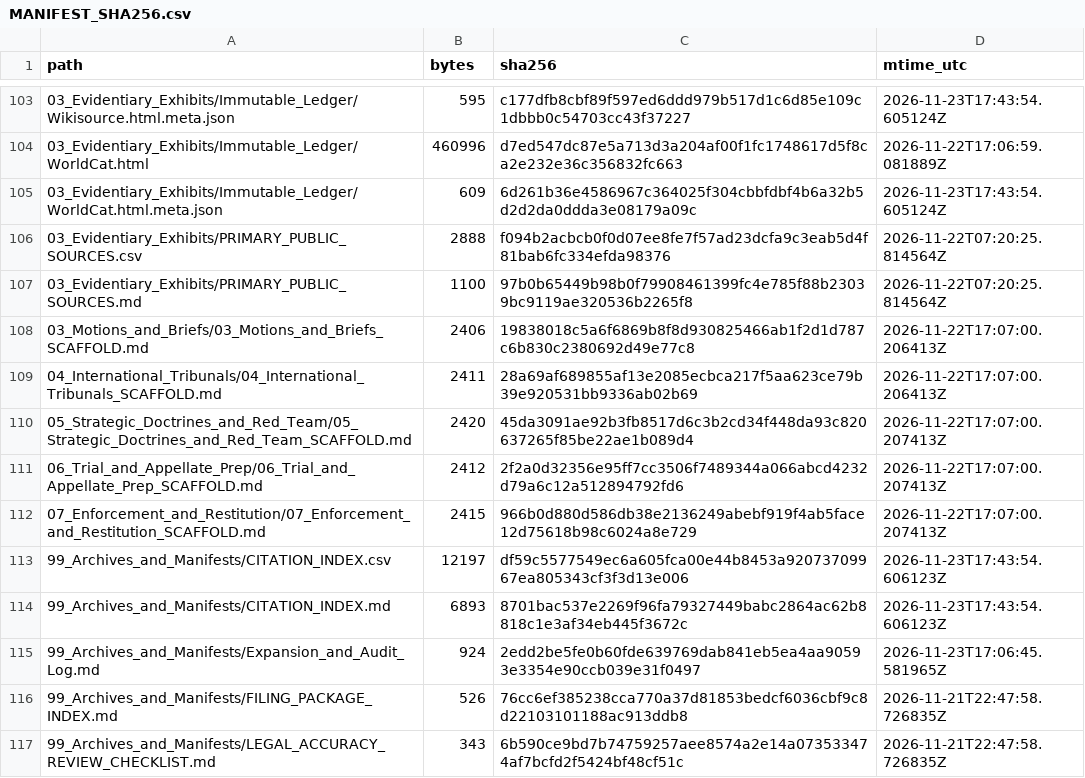
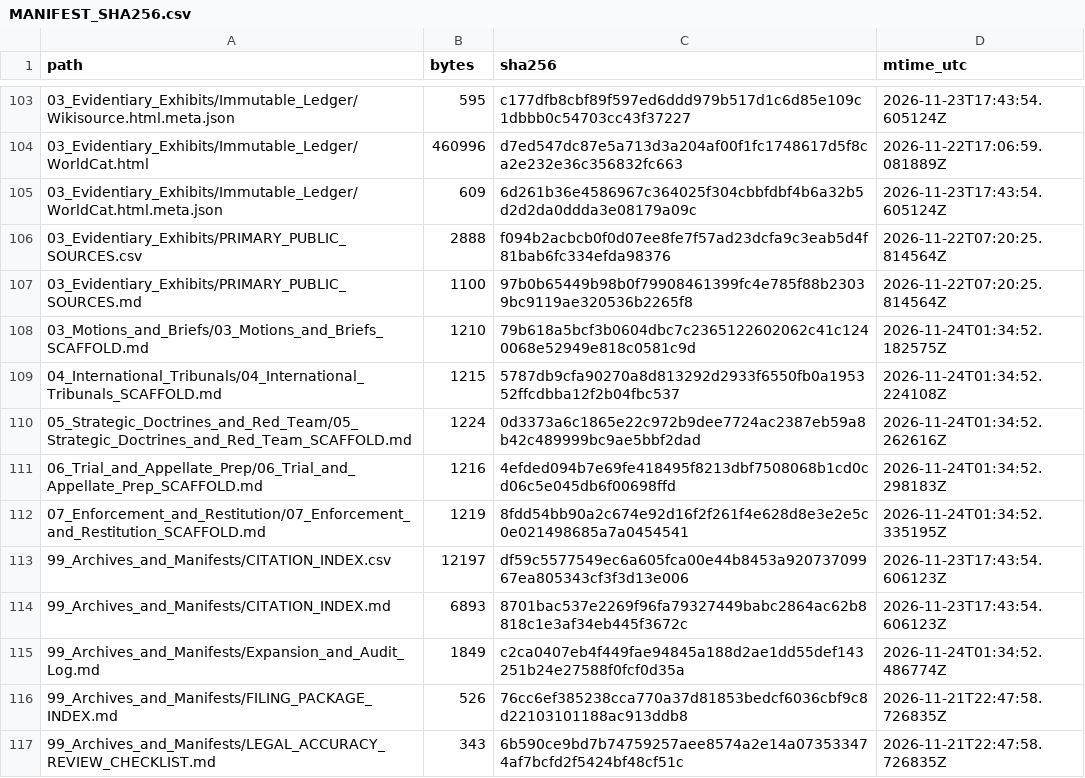
Before and after one commit to GlobalRestitutionAlliance/turtle-island-us-mn-prairie-island-indian-community-in-the-s-master-litigation, a CSV file: 99_Archives_and_Manifests/MANIFEST_SHA256.csv, drawn as a sheet; only a part is shown, gaps mark what is left out; the diff covers the shown part only.

Commit message:
REVERTED DUE TO UNPROMPTED MASS J3WFICATED DATA CORRUPTION BY COMPROMISED BIASED LLM/ARTIFICIAL INTELLIGENCE MODELS

```diff
--- a/99_Archives_and_Manifests/MANIFEST_SHA256.csv
+++ b/99_Archives_and_Manifests/MANIFEST_SHA256.csv
@@ -107,10 +107,10 @@ path,bytes,sha256,mtime_utc
 03_Evidentiary_Exhibits/PRIMARY_PUBLIC_SOURCES.md,1100,97b0b65449b98b0f79908461399fc4e785f88b23039bc9119ae320536b2265f8,2026-11-22T07:20:25.814564Z
-03_Motions_and_Briefs/03_Motions_and_Briefs_SCAFFOLD.md,2406,19838018c5a6f6869b8f8d930825466ab1f2d1d787c6b830c2380692d49e77c8,2026-11-22T17:07:00.206413Z
-04_International_Tribunals/04_International_Tribunals_SCAFFOLD.md,2411,28a69af689855af13e2085ecbca217f5aa623ce79b39e920531bb9336ab02b69,2026-11-22T17:07:00.206413Z
-05_Strategic_Doctrines_and_Red_Team/05_Strategic_Doctrines_and_Red_Team_SCAFFOLD.md,2420,45da3091ae92b3fb8517d6c3b2cd34f448da93c820637265f85be22ae1b089d4,2026-11-22T17:07:00.207413Z
-06_Trial_and_Appellate_Prep/06_Trial_and_Appellate_Prep_SCAFFOLD.md,2412,2f2a0d32356e95ff7cc3506f7489344a066abcd4232d79a6c12a512894792fd6,2026-11-22T17:07:00.207413Z
-07_Enforcement_and_Restitution/07_Enforcement_and_Restitution_SCAFFOLD.md,2415,966b0d880d586db38e2136249abebf919f4ab5face12d75618b98c6024a8e729,2026-11-22T17:07:00.207413Z
+03_Motions_and_Briefs/03_Motions_and_Briefs_SCAFFOLD.md,1210,79b618a5bcf3b0604dbc7c2365122602062c41c1240068e52949e818c0581c9d,2026-11-24T01:34:52.182575Z
+04_International_Tribunals/04_International_Tribunals_SCAFFOLD.md,1215,5787db9cfa90270a8d813292d2933f6550fb0a195352ffcdbba12f2b04fbc537,2026-11-24T01:34:52.224108Z
+05_Strategic_Doctrines_and_Red_Team/05_Strategic_Doctrines_and_Red_Team_SCAFFOLD.md,1224,0d3373a6c1865e22c972b9dee7724ac2387eb59a8b42c489999bc9ae5bbf2dad,2026-11-24T01:34:52.262616Z
+06_Trial_and_Appellate_Prep/06_Trial_and_Appellate_Prep_SCAFFOLD.md,1216,4efded094b7e69fe418495f8213dbf7508068b1cd0cd06c5e045db6f00698ffd,2026-11-24T01:34:52.298183Z
+07_Enforcement_and_Restitution/07_Enforcement_and_Restitution_SCAFFOLD.md,1219,8fdd54bb90a2c674e92d16f2f261f4e628d8e3e2e5c0e021498685a7a0454541,2026-11-24T01:34:52.335195Z
 99_Archives_and_Manifests/CITATION_INDEX.csv,12197,df59c5577549ec6a605fca00e44b8453a92073709967ea805343cf3f3d13e006,2026-11-23T17:43:54.606123Z
 99_Archives_and_Manifests/CITATION_INDEX.md,6893,8701bac537e2269f96fa79327449babc2864ac62b8818c1e3af34eb445f3672c,2026-11-23T17:43:54.606123Z
-99_Archives_and_Manifests/Expansion_and_Audit_Log.md,924,2edd2be5fe0b60fde639769dab841eb5ea4aa90593e3354e90ccb039e31f0497,2026-11-23T17:06:45.581965Z
+99_Archives_and_Manifests/Expansion_and_Audit_Log.md,1849,c2ca0407eb4f449fae94845a188d2ae1dd55def143251b24e27588f0fcf0d35a,2026-11-24T01:34:52.486774Z
 99_Archives_and_Manifests/FILING_PACKAGE_INDEX.md,526,76cc6ef385238cca770a37d81853bedcf6036cbf9c8d22103101188ac913ddb8,2026-11-21T22:47:58.726835Z
```
Also changed, not shown: 92 edited cells elsewhere in this file, 37 other files.
